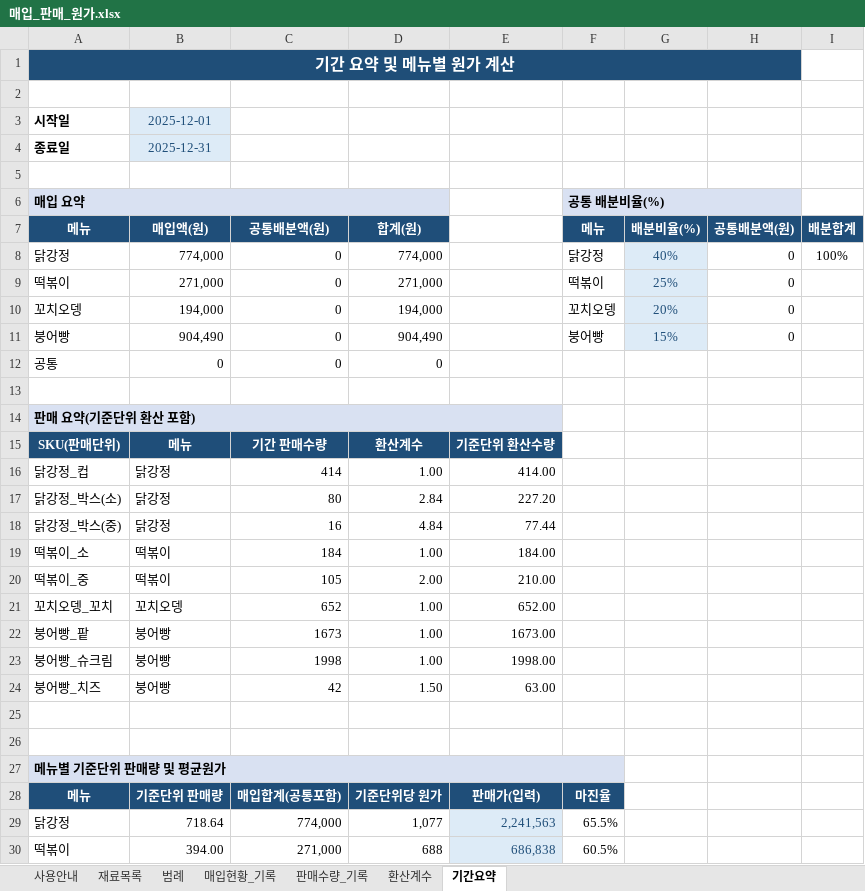
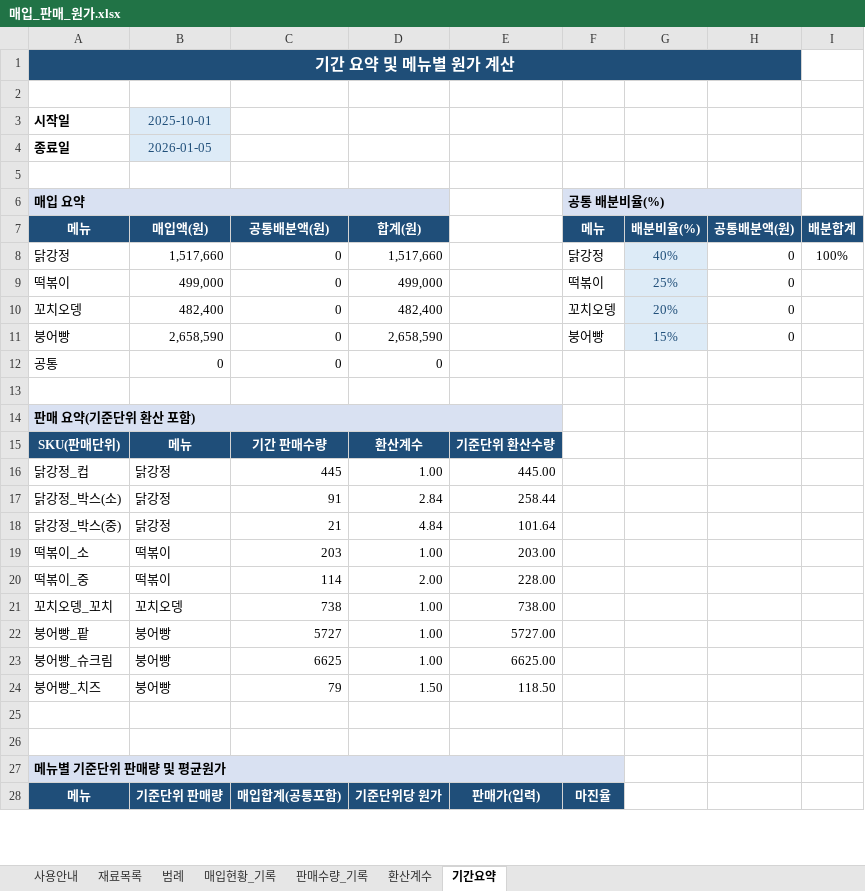
Before and after one commit to infrabank/nasungdak-management, an Excel workbook: 매입_판매_원가.xlsx, sheet 기간요약, drawn as a sheet; only a part is shown; values as stored, in another font and other column widths than the file's, no borders; conditional formats not drawn; removed rows and columns are numbered as before the commit, all else as after; the diff covers the shown part only; the diff names each change by its address in the sheet, - before the commit and + after, or states it on an @@ line.

```diff
--- a/매입_판매_원가.xlsx (sheet 기간요약)
+++ b/매입_판매_원가.xlsx (sheet 기간요약)
-B3: 2025-12-01
+B3: 2025-10-01
-B4: 2025-12-31
+B4: 2026-01-05
-B8: 774,000
+B8: 1,517,660
-D8: 774,000
+D8: 1,517,660
-B9: 271,000
+B9: 499,000
-D9: 271,000
+D9: 499,000
-B10: 194,000
+B10: 482,400
-D10: 194,000
+D10: 482,400
-B11: 904,490
+B11: 2,658,590
-D11: 904,490
+D11: 2,658,590
-C16: 414
+C16: 445
-E16: 414.00
+E16: 445.00
-C17: 80
+C17: 91
-E17: 227.20
+E17: 258.44
-C18: 16
+C18: 21
-E18: 77.44
+E18: 101.64
-C19: 184
+C19: 203
-E19: 184.00
+E19: 203.00
-C20: 105
+C20: 114
-E20: 210.00
+E20: 228.00
-C21: 652
+C21: 738
-E21: 652.00
+E21: 738.00
-C22: 1673
+C22: 5727
-E22: 1673.00
+E22: 5727.00
-C23: 1998
+C23: 6625
-E23: 1998.00
+E23: 6625.00
-C24: 42
+C24: 79
-E24: 63.00
+E24: 118.50
-row 29: 닭강정 | 718.64 | 774,000 | 1,077 | 2,241,563 | 65.5%
-row 30: 떡볶이 | 394.00 | 271,000 | 688 | 686,838 | 60.5%
```
Also changed, not shown: 4 added rows and 2 removed rows elsewhere in this sheet, sheet 판매수량_기록, 3 other files.
